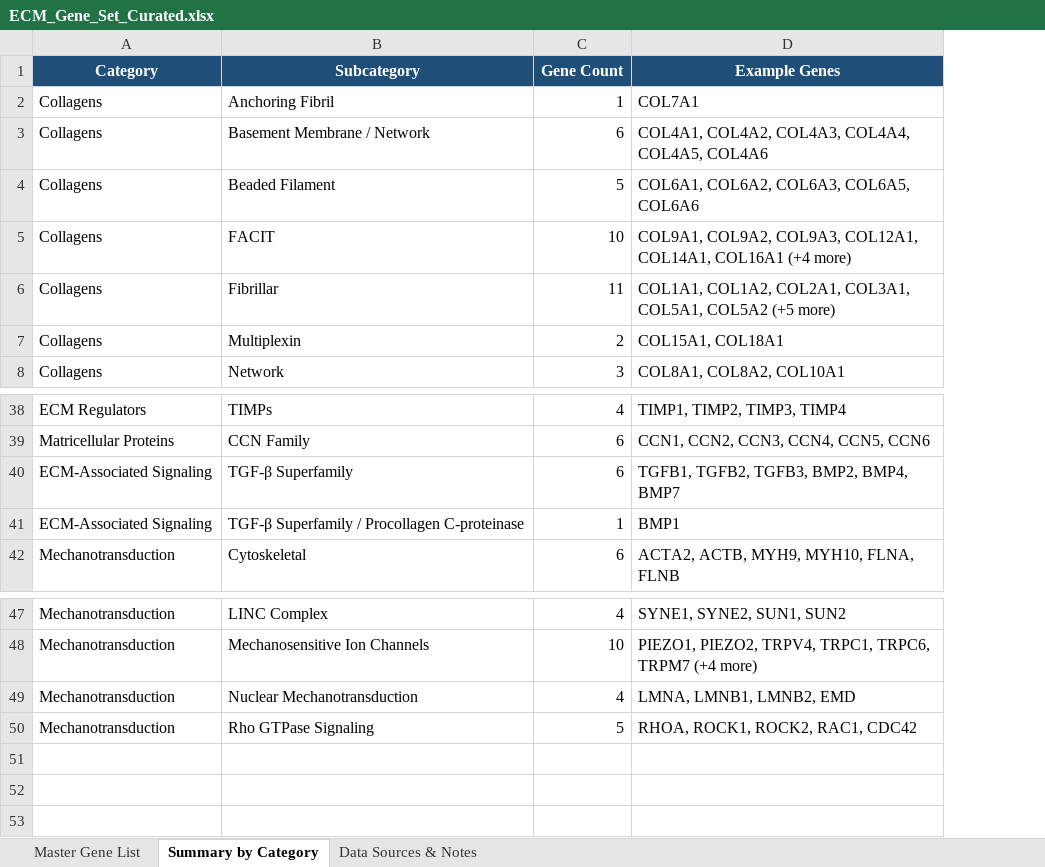
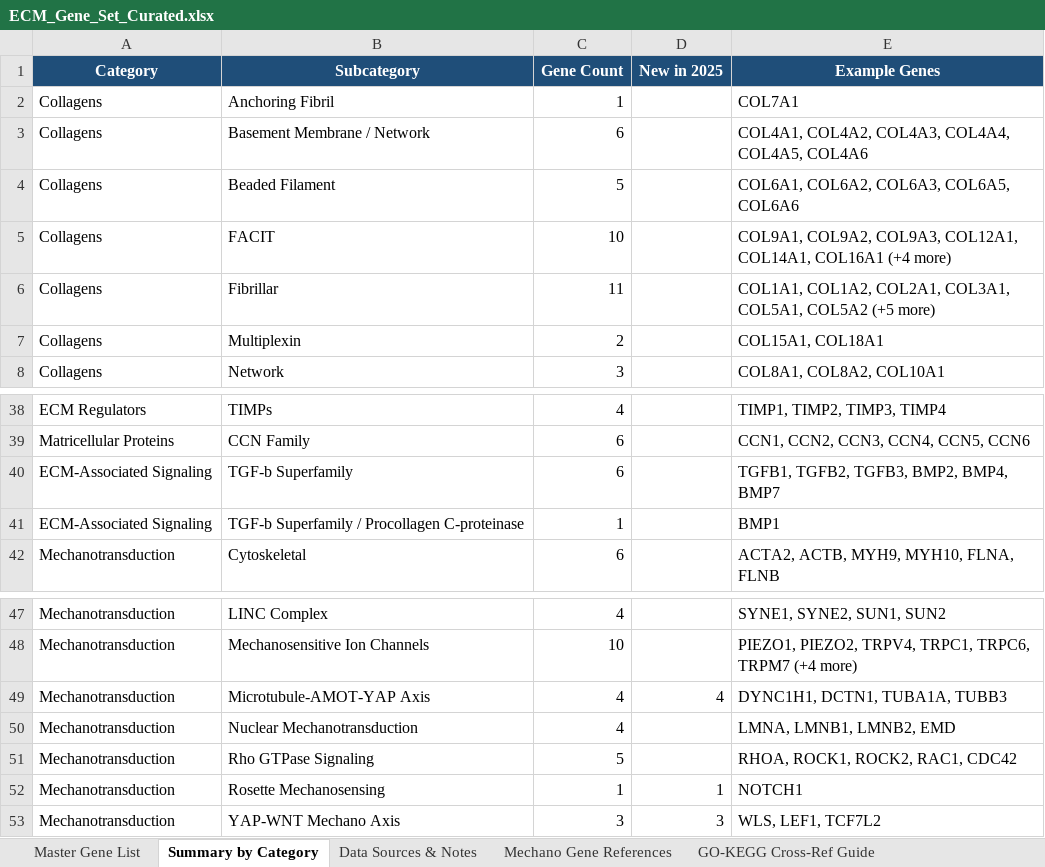
Before and after one commit to nickmahtani/neural-organoid-mechanotransduction, an Excel workbook: Mechanotransduction/data/ECM_Gene_Set_Curated.xlsx, sheet Summary by Category, drawn as a sheet; only a part is shown, gaps mark what is left out; values as stored, in another font and other column widths than the file's, no borders; the diff names each change by its address in the sheet, - before the commit and + after, or states it on an @@ line.

Commit message:
add morphodynamics paper analysis and update mechanotransduction data
- New R/Seurat analysis of ECM sensing cells from morphodynamics timecourse
- Updated ECM gene sets, added mt_genes and mt_hvg_genes lists
- Updated README to cover both projects
- Cleaned up gitignore (Office temp files, R artifacts)
- Removed Findings.pptx

```diff
--- a/Mechanotransduction/data/ECM_Gene_Set_Curated.xlsx (sheet Summary by Category)
+++ b/Mechanotransduction/data/ECM_Gene_Set_Curated.xlsx (sheet Summary by Category)
+sheet tab: Mechano Gene References
+sheet tab: GO-KEGG Cross-Ref Guide
+column D (New in 2025), empty
-B40 (Subcategory): TGF-β Superfamily
+B40 (Subcategory): TGF-b Superfamily
-B41 (Subcategory): TGF-β Superfamily / Procollagen C-proteinase
+B41 (Subcategory): TGF-b Superfamily / Procollagen C-proteinase
+row 49: Mechanotransduction | Microtubule-AMOT-YAP Axis | 4 | 4 | DYNC1H1, DCTN1, TUBA1A, TUBB3
+row 52: Mechanotransduction | Rosette Mechanosensing | 1 | 1 | NOTCH1
+row 53: Mechanotransduction | YAP-WNT Mechano Axis | 3 | 3 | WLS, LEF1, TCF7L2
```
Also changed, not shown: sheet Master Gene List, sheet Data Sources & Notes, 11 other files.
